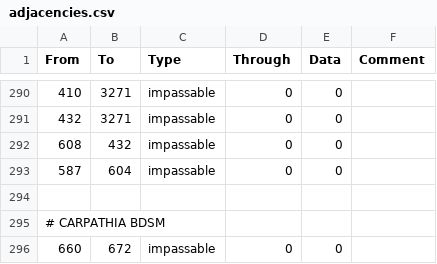
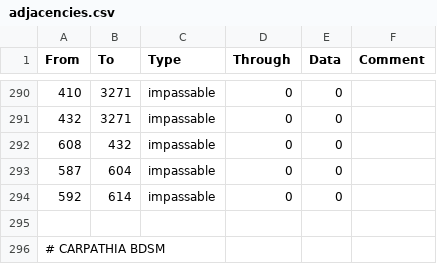
Before and after one commit to artyom-kuznetsov/BDSM_Mod-Victoria2, a CSV file: STAHL_MOD/map/adjacencies.csv, drawn as a sheet; only a part is shown, gaps mark what is left out; the shorter side is filled out with more unchanged rows.

```diff
--- a/STAHL_MOD/map/adjacencies.csv
+++ b/STAHL_MOD/map/adjacencies.csv
@@ -293,2 +293,3 @@ From;To;Type;Through;Data;Comment
 587;604;impassable;0;0;
+592;614;impassable;0;0;
 
```
Also changed, not shown: STAHL_MOD/localisation/beta2.csv, STAHL_MOD/localisation/text.csv, 36 other files.
